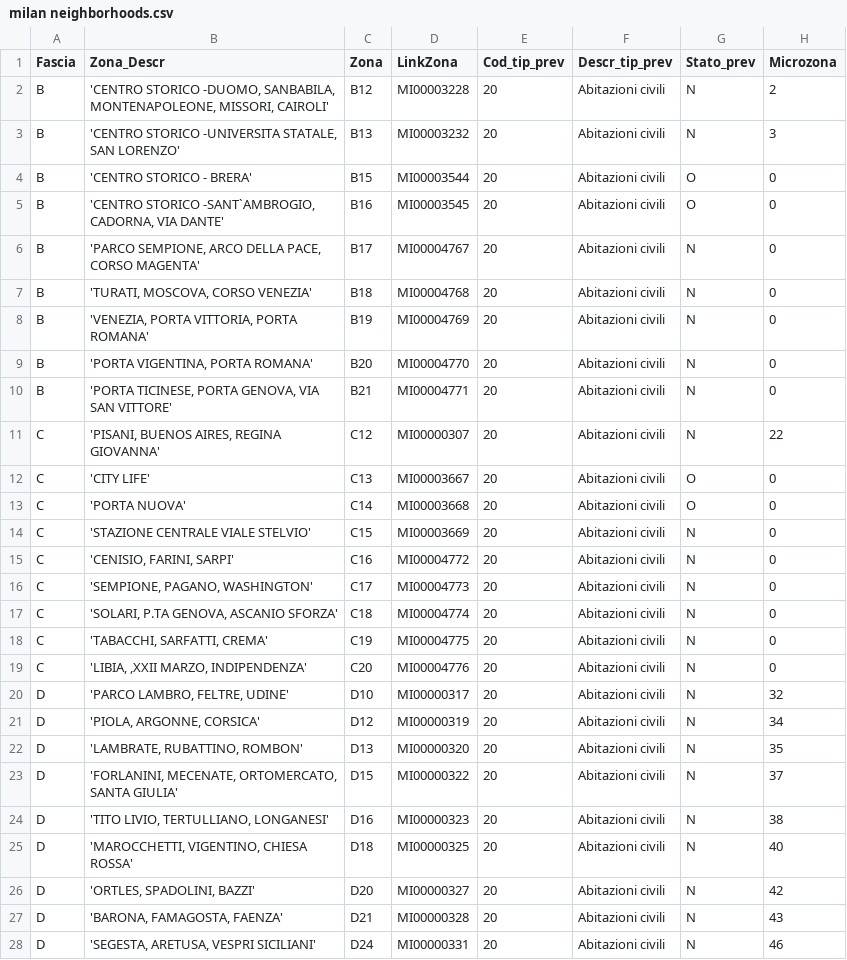
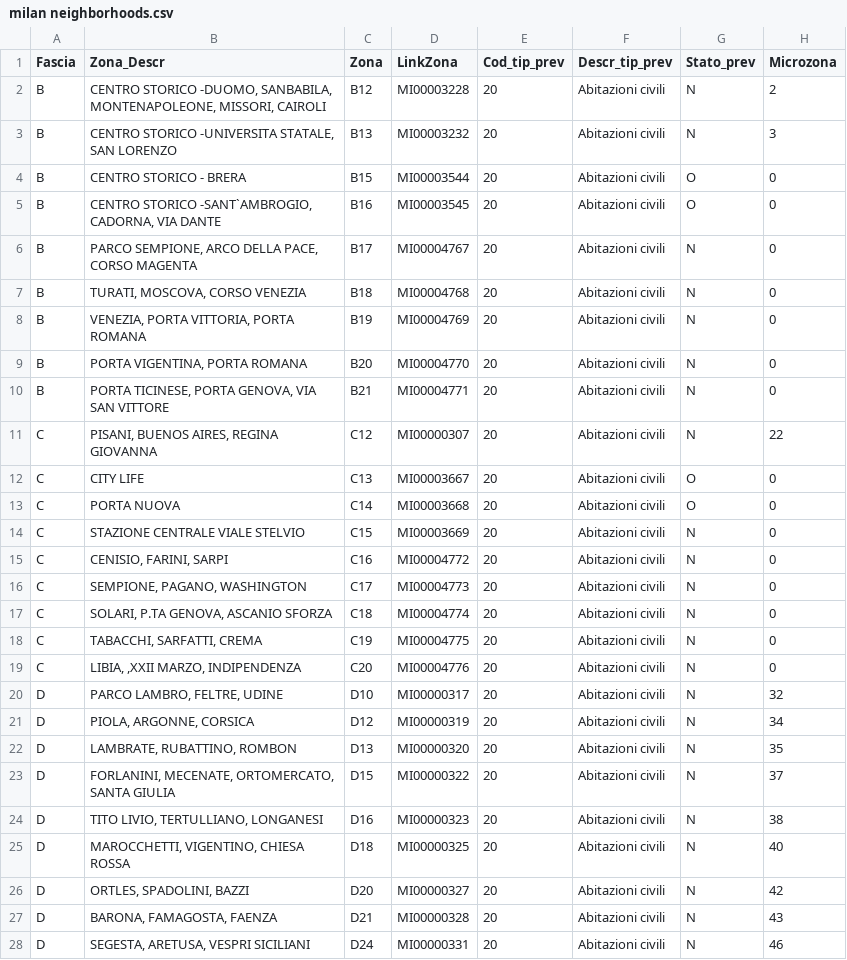
Before and after one commit to lrusso69/CourseraCapstoneTheBattleOfNeighborhoods, a CSV file: milan neighborhoods.csv, drawn as a sheet; only a part is shown; the diff covers the shown part only.

Commit message:
Add files via upload

```diff
--- a/milan neighborhoods.csv
+++ b/milan neighborhoods.csv
@@ -1,28 +1,28 @@
 Fascia;Zona_Descr;Zona;LinkZona;Cod_tip_prev;Descr_tip_prev;Stato_prev;Microzona
-B;'CENTRO STORICO -DUOMO, SANBABILA, MONTENAPOLEONE, MISSORI, CAIROLI';B12;MI00003228;20;Abitazioni civili;N;2
-B;'CENTRO STORICO -UNIVERSITA STATALE, SAN LORENZO';B13;MI00003232;20;Abitazioni civili;N;3
-B;'CENTRO STORICO - BRERA';B15;MI00003544;20;Abitazioni civili;O;0
-B;'CENTRO STORICO -SANT`AMBROGIO, CADORNA, VIA DANTE';B16;MI00003545;20;Abitazioni civili;O;0
-B;'PARCO SEMPIONE, ARCO DELLA PACE, CORSO MAGENTA';B17;MI00004767;20;Abitazioni civili;N;0
-B;'TURATI, MOSCOVA, CORSO VENEZIA';B18;MI00004768;20;Abitazioni civili;N;0
-B;'VENEZIA, PORTA VITTORIA, PORTA ROMANA';B19;MI00004769;20;Abitazioni civili;N;0
-B;'PORTA VIGENTINA, PORTA ROMANA';B20;MI00004770;20;Abitazioni civili;N;0
-B;'PORTA TICINESE, PORTA GENOVA, VIA SAN VITTORE';B21;MI00004771;20;Abitazioni civili;N;0
-C;'PISANI, BUENOS AIRES, REGINA GIOVANNA';C12;MI00000307;20;Abitazioni civili;N;22
-C;'CITY LIFE';C13;MI00003667;20;Abitazioni civili;O;0
-C;'PORTA NUOVA';C14;MI00003668;20;Abitazioni civili;O;0
-C;'STAZIONE CENTRALE VIALE STELVIO';C15;MI00003669;20;Abitazioni civili;N;0
-C;'CENISIO, FARINI, SARPI';C16;MI00004772;20;Abitazioni civili;N;0
-C;'SEMPIONE, PAGANO, WASHINGTON';C17;MI00004773;20;Abitazioni civili;N;0
-C;'SOLARI, P.TA GENOVA, ASCANIO SFORZA';C18;MI00004774;20;Abitazioni civili;N;0
-C;'TABACCHI, SARFATTI, CREMA';C19;MI00004775;20;Abitazioni civili;N;0
-C;'LIBIA, ,XXII MARZO, INDIPENDENZA';C20;MI00004776;20;Abitazioni civili;N;0
-D;'PARCO LAMBRO, FELTRE, UDINE';D10;MI00000317;20;Abitazioni civili;N;32
-D;'PIOLA, ARGONNE, CORSICA';D12;MI00000319;20;Abitazioni civili;N;34
-D;'LAMBRATE, RUBATTINO, ROMBON';D13;MI00000320;20;Abitazioni civili;N;35
-D;'FORLANINI, MECENATE, ORTOMERCATO, SANTA GIULIA';D15;MI00000322;20;Abitazioni civili;N;37
-D;'TITO LIVIO, TERTULLIANO, LONGANESI';D16;MI00000323;20;Abitazioni civili;N;38
-D;'MAROCCHETTI, VIGENTINO, CHIESA ROSSA';D18;MI00000325;20;Abitazioni civili;N;40
-D;'ORTLES, SPADOLINI, BAZZI';D20;MI00000327;20;Abitazioni civili;N;42
-D;'BARONA, FAMAGOSTA, FAENZA';D21;MI00000328;20;Abitazioni civili;N;43
-D;'SEGESTA, ARETUSA, VESPRI SICILIANI';D24;MI00000331;20;Abitazioni civili;N;46
+B;CENTRO STORICO -DUOMO, SANBABILA, MONTENAPOLEONE, MISSORI, CAIROLI;B12;MI00003228;20;Abitazioni civili;N;2
+B;CENTRO STORICO -UNIVERSITA STATALE, SAN LORENZO;B13;MI00003232;20;Abitazioni civili;N;3
+B;CENTRO STORICO - BRERA;B15;MI00003544;20;Abitazioni civili;O;0
+B;CENTRO STORICO -SANT`AMBROGIO, CADORNA, VIA DANTE;B16;MI00003545;20;Abitazioni civili;O;0
+B;PARCO SEMPIONE, ARCO DELLA PACE, CORSO MAGENTA;B17;MI00004767;20;Abitazioni civili;N;0
+B;TURATI, MOSCOVA, CORSO VENEZIA;B18;MI00004768;20;Abitazioni civili;N;0
+B;VENEZIA, PORTA VITTORIA, PORTA ROMANA;B19;MI00004769;20;Abitazioni civili;N;0
+B;PORTA VIGENTINA, PORTA ROMANA;B20;MI00004770;20;Abitazioni civili;N;0
+B;PORTA TICINESE, PORTA GENOVA, VIA SAN VITTORE;B21;MI00004771;20;Abitazioni civili;N;0
+C;PISANI, BUENOS AIRES, REGINA GIOVANNA;C12;MI00000307;20;Abitazioni civili;N;22
+C;CITY LIFE;C13;MI00003667;20;Abitazioni civili;O;0
+C;PORTA NUOVA;C14;MI00003668;20;Abitazioni civili;O;0
+C;STAZIONE CENTRALE VIALE STELVIO;C15;MI00003669;20;Abitazioni civili;N;0
+C;CENISIO, FARINI, SARPI;C16;MI00004772;20;Abitazioni civili;N;0
+C;SEMPIONE, PAGANO, WASHINGTON;C17;MI00004773;20;Abitazioni civili;N;0
+C;SOLARI, P.TA GENOVA, ASCANIO SFORZA;C18;MI00004774;20;Abitazioni civili;N;0
+C;TABACCHI, SARFATTI, CREMA;C19;MI00004775;20;Abitazioni civili;N;0
+C;LIBIA, ,XXII MARZO, INDIPENDENZA;C20;MI00004776;20;Abitazioni civili;N;0
+D;PARCO LAMBRO, FELTRE, UDINE;D10;MI00000317;20;Abitazioni civili;N;32
+D;PIOLA, ARGONNE, CORSICA;D12;MI00000319;20;Abitazioni civili;N;34
+D;LAMBRATE, RUBATTINO, ROMBON;D13;MI00000320;20;Abitazioni civili;N;35
+D;FORLANINI, MECENATE, ORTOMERCATO, SANTA GIULIA;D15;MI00000322;20;Abitazioni civili;N;37
+D;TITO LIVIO, TERTULLIANO, LONGANESI;D16;MI00000323;20;Abitazioni civili;N;38
+D;MAROCCHETTI, VIGENTINO, CHIESA ROSSA;D18;MI00000325;20;Abitazioni civili;N;40
+D;ORTLES, SPADOLINI, BAZZI;D20;MI00000327;20;Abitazioni civili;N;42
+D;BARONA, FAMAGOSTA, FAENZA;D21;MI00000328;20;Abitazioni civili;N;43
+D;SEGESTA, ARETUSA, VESPRI SICILIANI;D24;MI00000331;20;Abitazioni civili;N;46
```
Also changed, not shown: 1 added row and 13 edited cells elsewhere in this file.
